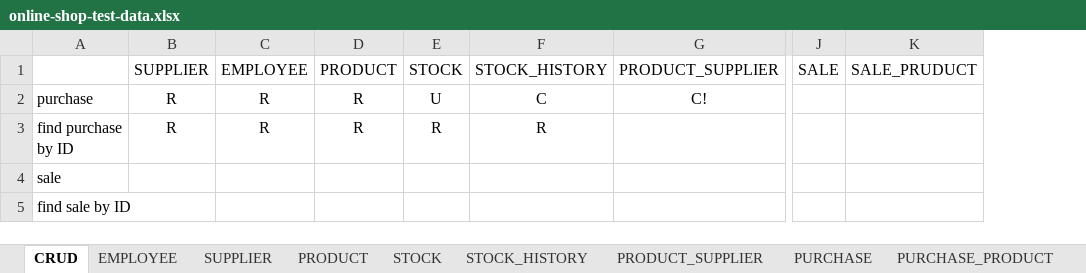
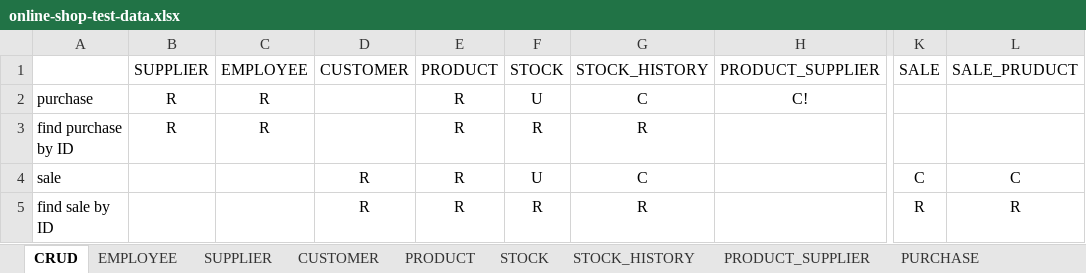
Before and after one commit to minlwin/spring-weekend-202603, an Excel workbook: ep16-spring-transaction/online-shop-test-data.xlsx, sheet CRUD, drawn as a sheet; only a part is shown, gaps mark what is left out; values as stored, in another font and other column widths than the file's, no borders; addresses are those after the commit; the diff names each change by its address in the sheet, - before the commit and + after, or states it on an @@ line.

```diff
--- a/ep16-spring-transaction/online-shop-test-data.xlsx (sheet CRUD)
+++ b/ep16-spring-transaction/online-shop-test-data.xlsx (sheet CRUD)
+sheet tab: CUSTOMER
+column D, rows 1-5: CUSTOMER |  |  | R | R
-E4:E5: (empty)
+E4:E5: R
-F4: (empty)
+F4: U
-G4: (empty)
+G4: C
-K4: (empty)
+K4: C
-L4: (empty)
+L4: C
-F5: (empty)
+F5: R
-G5: (empty)
+G5: R
-K5: (empty)
+K5: R
-L5: (empty)
+L5: R
```
Also changed, not shown: 13 other files.
